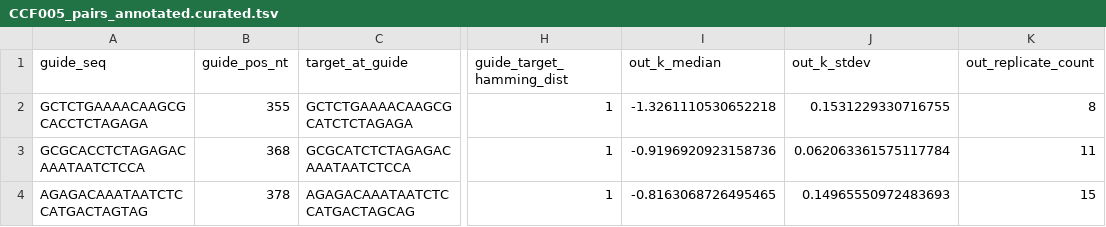
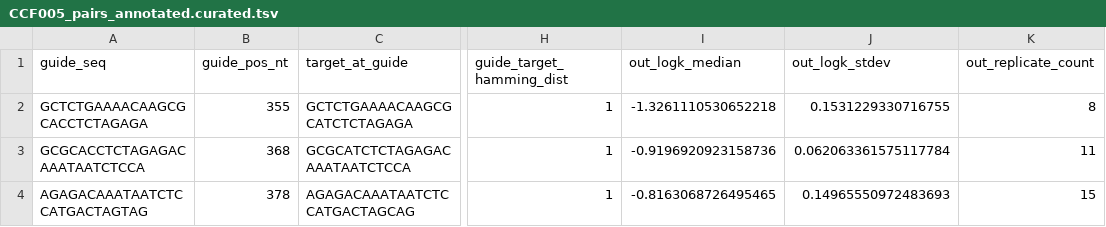
Before and after one commit to broadinstitute/adapt-seq-design, a TSV file: data/CCF005_pairs_annotated.curated.tsv, drawn as a sheet; only a part is shown, gaps mark what is left out; the diff names each change by its address in the sheet, - before the commit and + after, or states it on an @@ line.

Commit message:
Clarify that the output variable for Cas13 data is log(k), not k
k is a parameter (growth rate) for a fitted curve of fluorescence. The
values given in the data are log(k).

```diff
--- a/data/CCF005_pairs_annotated.curated.tsv
+++ b/data/CCF005_pairs_annotated.curated.tsv
-I1: out_k_median
+I1: out_logk_median
-J1: out_k_stdev
+J1: out_logk_stdev
```
Also changed, not shown: 4 other files.
